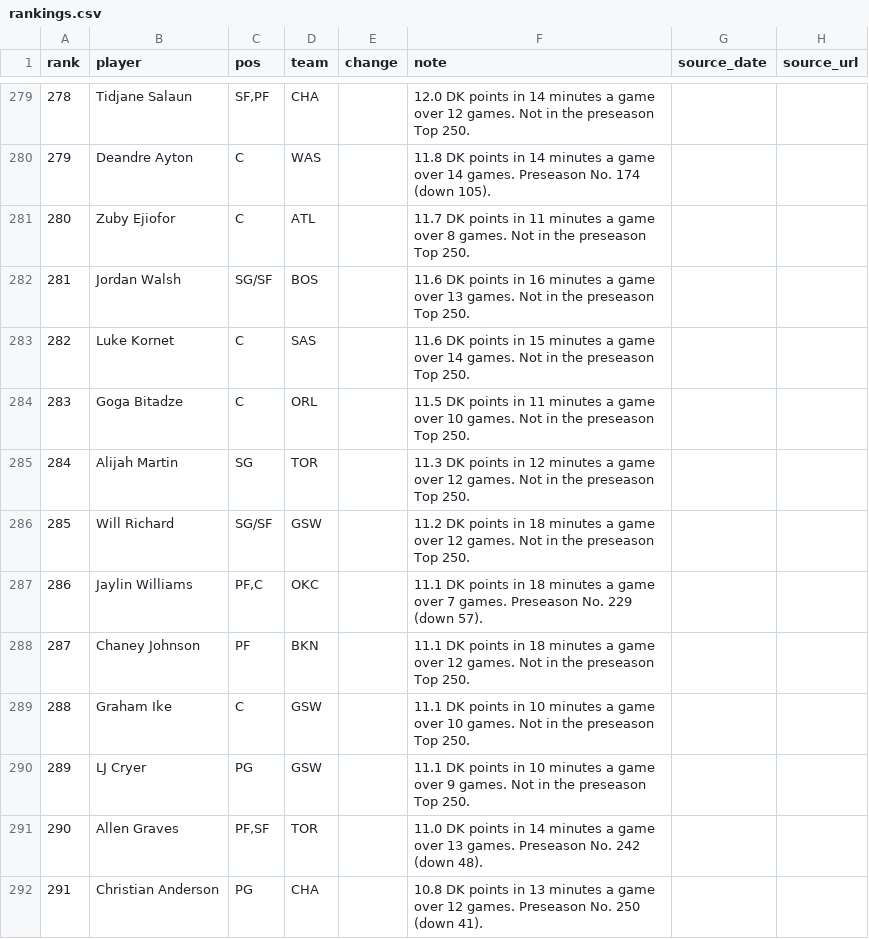
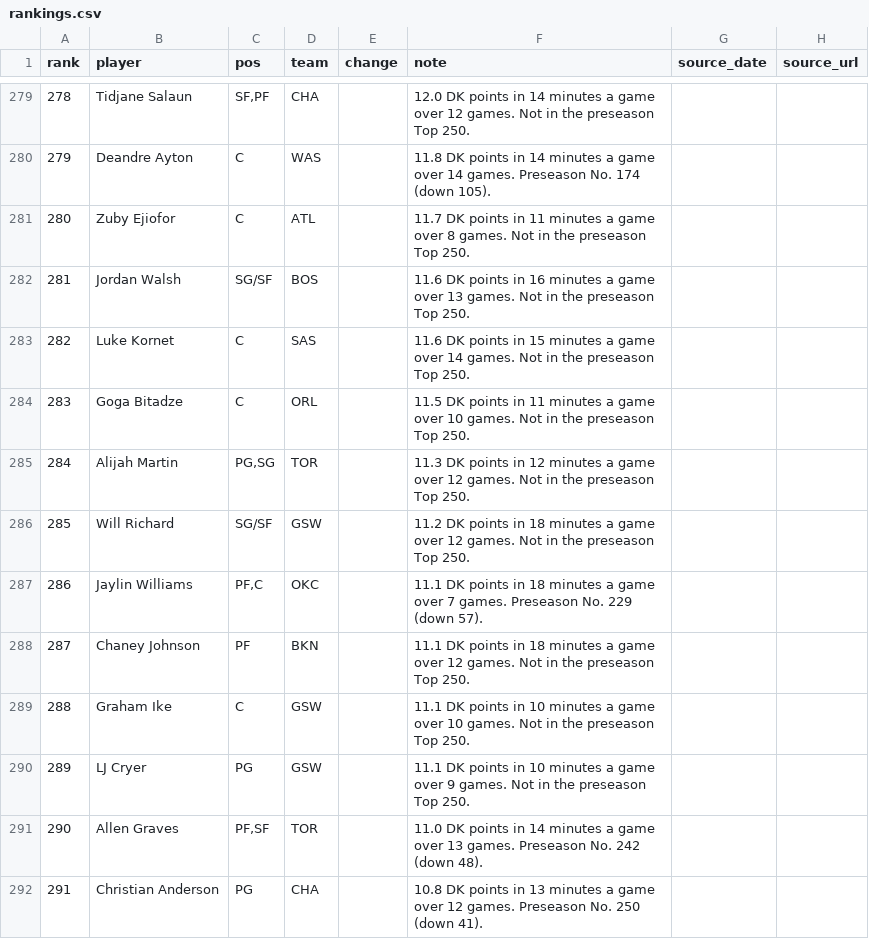
Before and after one commit to nascardataguy2/nba-2026-27, a CSV file: data/rankings.csv, drawn as a sheet; only a part is shown, gaps mark what is left out.

```diff
--- a/data/rankings.csv
+++ b/data/rankings.csv
@@ -284,3 +284,3 @@ rank,player,pos,team,change,note,source_date,source_url
 283,Goga Bitadze,C,ORL,,11.5 DK points in 11 minutes a game over 10 games. Not in the preseason Top 250.,,
-284,Alijah Martin,SG,TOR,,11.3 DK points in 12 minutes a game over 12 games. Not in the preseason Top 250.,,
+284,Alijah Martin,"PG,SG",TOR,,11.3 DK points in 12 minutes a game over 12 games. Not in the preseason Top 250.,,
 285,Will Richard,SG/SF,GSW,,11.2 DK points in 18 minutes a game over 12 games. Not in the preseason Top 250.,,
```
Also changed, not shown: data/teams.csv, 15 other files.
